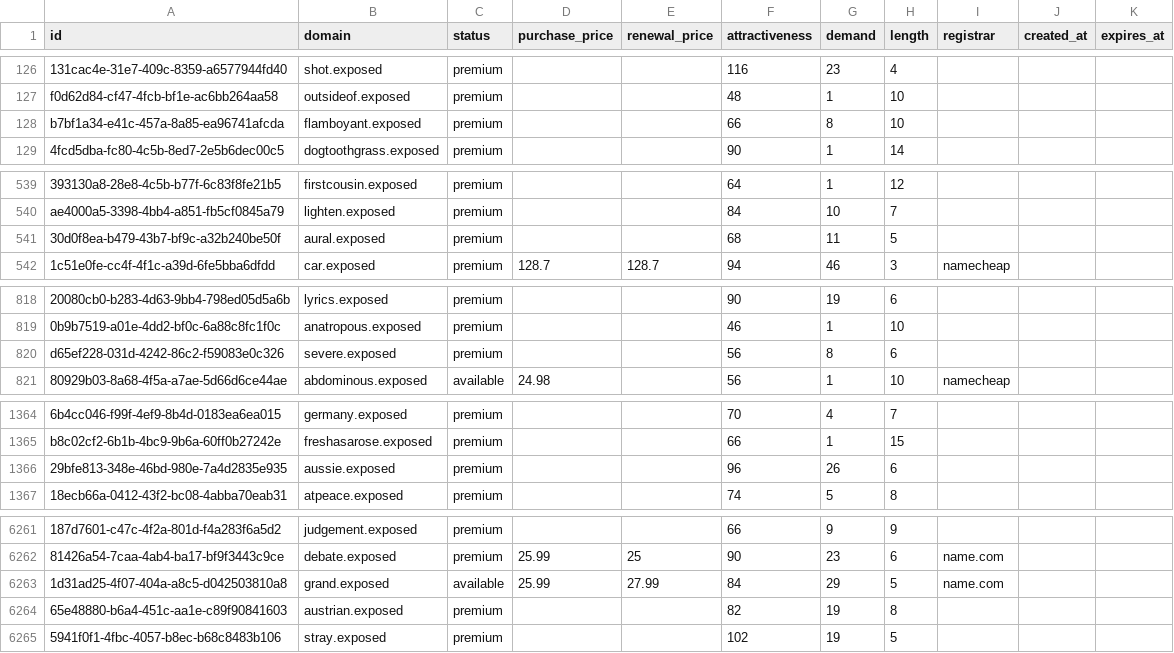
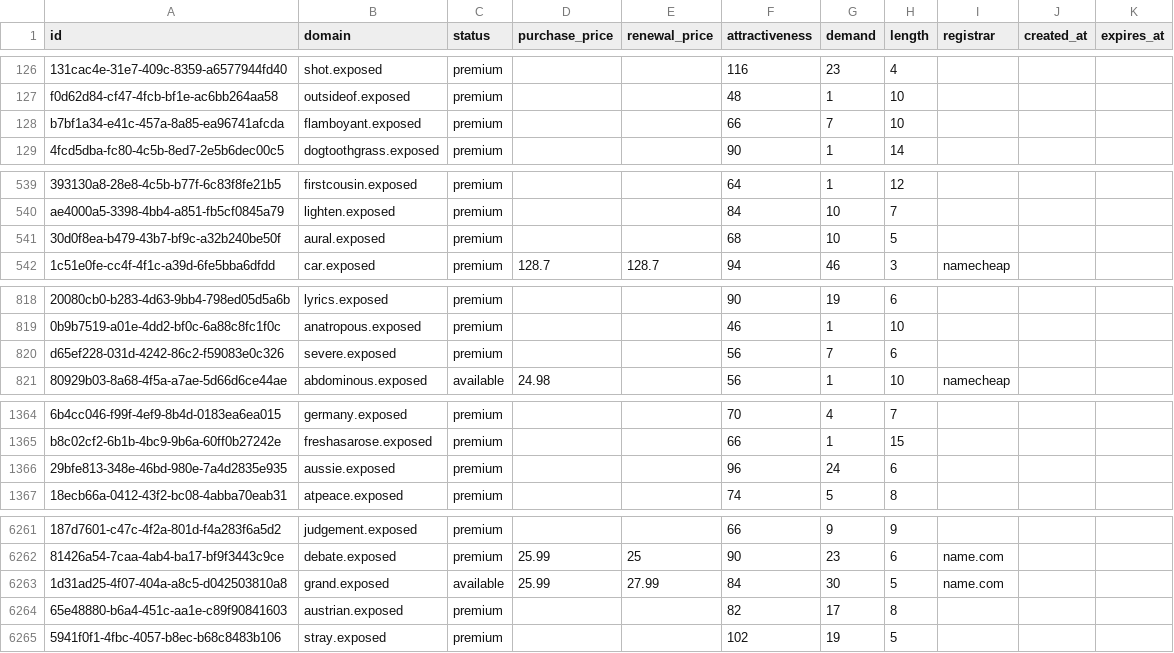
Before and after one commit to UniqueDomains/exposed-oneword-domains, a CSV file: exposed.csv, drawn as a sheet; only a part is shown, gaps mark what is left out; the diff covers the shown part only; the diff names each change by its address in the sheet, - before the commit and + after, or states it on an @@ line.

Commit message:
Domains update

```diff
--- a/exposed.csv
+++ b/exposed.csv
-G128 (demand): 8
+G128 (demand): 7
-G541 (demand): 11
+G541 (demand): 10
-G820 (demand): 8
+G820 (demand): 7
-G1366 (demand): 26
+G1366 (demand): 24
-G6263 (demand): 29
+G6263 (demand): 30
-G6264 (demand): 19
+G6264 (demand): 17
```
Also changed, not shown: 26 edited cells elsewhere in this file, 1 other file.
